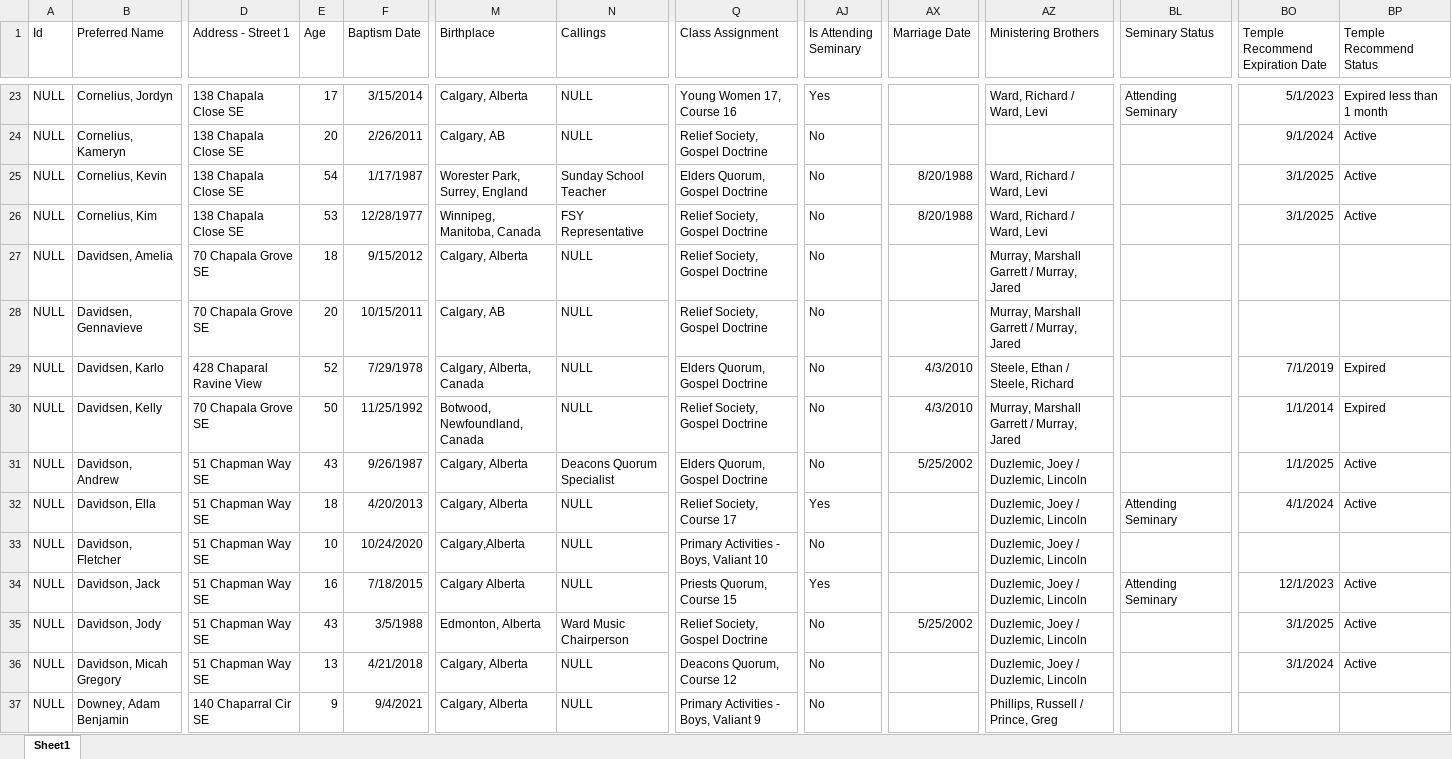
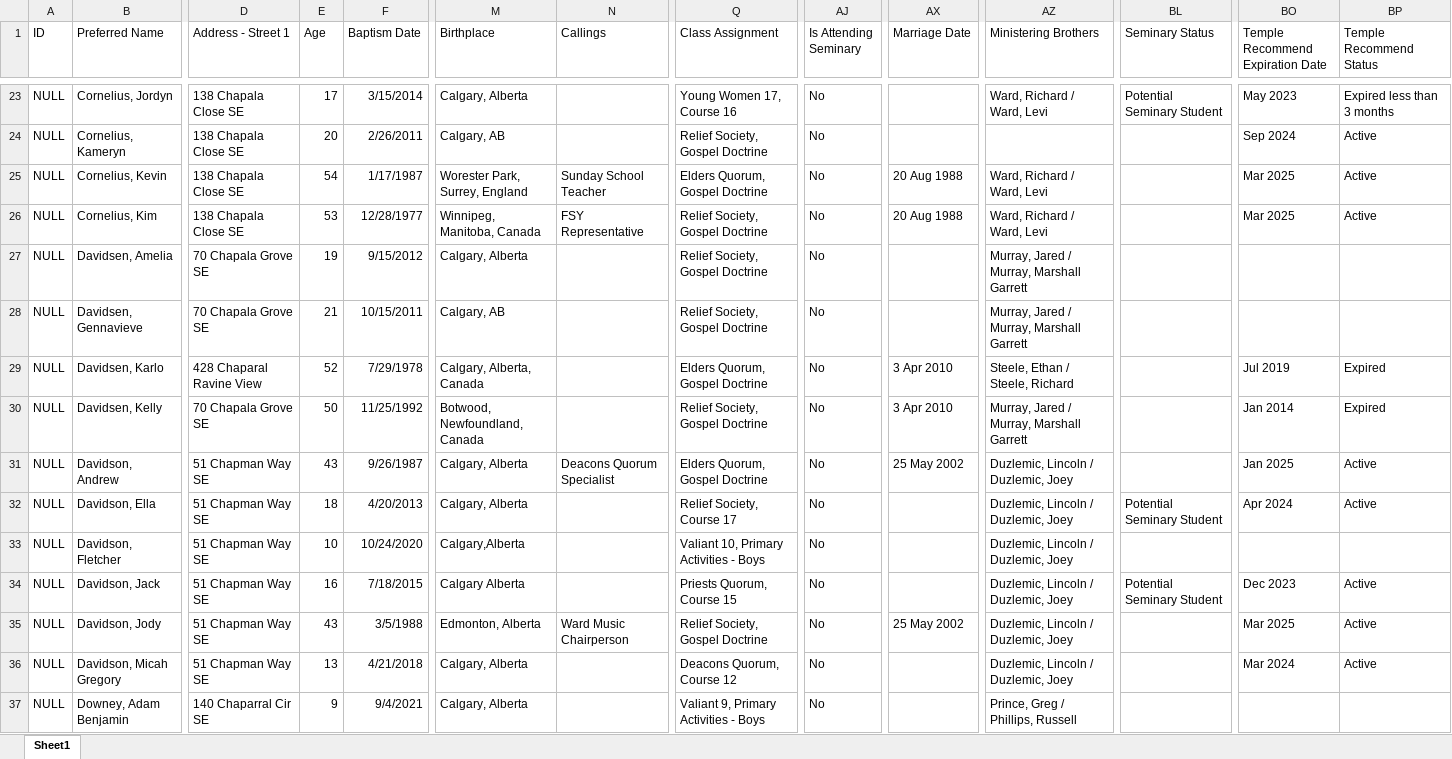
Before and after one commit to MP-Calgary/Python-education, an Excel workbook: SQL/Chap_export.xlsx, sheet Sheet1, drawn as a sheet; only a part is shown, gaps mark what is left out; values as stored, in another font and other column widths than the file's, no borders; the diff covers the shown part only; the diff names each change by its address in the sheet, - before the commit and + after, or states it on an @@ line.

```diff
--- a/SQL/Chap_export.xlsx (sheet Sheet1)
+++ b/SQL/Chap_export.xlsx (sheet Sheet1)
-A1: Id
+A1: ID
-N23:N24 (Callings): NULL
+N23:N24 (Callings): (empty)
-AJ23 (Is Attending Seminary): Yes
+AJ23 (Is Attending Seminary): No
-BL23 (Seminary Status): Attending Seminary
+BL23 (Seminary Status): Potential Seminary Student
-BO23 (Temple Recommend Expiration Date): 5/1/2023
+BO23 (Temple Recommend Expiration Date): May 2023
-BP23 (Temple Recommend Status): Expired less than 1 month
+BP23 (Temple Recommend Status): Expired less than 3 months
-BO24 (Temple Recommend Expiration Date): 9/1/2024
+BO24 (Temple Recommend Expiration Date): Sep 2024
-AX25:AX26 (Marriage Date): 8/20/1988
+AX25:AX26 (Marriage Date): 20 Aug 1988
-BO25:BO26 (Temple Recommend Expiration Date): 3/1/2025
+BO25:BO26 (Temple Recommend Expiration Date): Mar 2025
-E27 (Age): 18
+E27 (Age): 19
-N27:N30 (Callings): NULL
+N27:N30 (Callings): (empty)
-AZ27:AZ28 (Ministering Brothers): Murray, Marshall Garrett / Murray, Jared
+AZ27:AZ28 (Ministering Brothers): Murray, Jared / Murray, Marshall Garrett
-E28 (Age): 20
+E28 (Age): 21
-AX29:AX30 (Marriage Date): 4/3/2010
+AX29:AX30 (Marriage Date): 3 Apr 2010
-BO29 (Temple Recommend Expiration Date): 7/1/2019
+BO29 (Temple Recommend Expiration Date): Jul 2019
-AZ30 (Ministering Brothers): Murray, Marshall Garrett / Murray, Jared
+AZ30 (Ministering Brothers): Murray, Jared / Murray, Marshall Garrett
-BO30 (Temple Recommend Expiration Date): 1/1/2014
+BO30 (Temple Recommend Expiration Date): Jan 2014
-AX31 (Marriage Date): 5/25/2002
+AX31 (Marriage Date): 25 May 2002
-AZ31:AZ36 (Ministering Brothers): Duzlemic, Joey / Duzlemic, Lincoln
+AZ31:AZ36 (Ministering Brothers): Duzlemic, Lincoln / Duzlemic, Joey
-BO31 (Temple Recommend Expiration Date): 1/1/2025
+BO31 (Temple Recommend Expiration Date): Jan 2025
-N32:N34 (Callings): NULL
+N32:N34 (Callings): (empty)
-AJ32 (Is Attending Seminary): Yes
+AJ32 (Is Attending Seminary): No
-BL32 (Seminary Status): Attending Seminary
+BL32 (Seminary Status): Potential Seminary Student
-BO32 (Temple Recommend Expiration Date): 4/1/2024
+BO32 (Temple Recommend Expiration Date): Apr 2024
-Q33 (Class Assignment): Primary Activities - Boys, Valiant 10
+Q33 (Class Assignment): Valiant 10, Primary Activities - Boys
-AJ34 (Is Attending Seminary): Yes
+AJ34 (Is Attending Seminary): No
-BL34 (Seminary Status): Attending Seminary
+BL34 (Seminary Status): Potential Seminary Student
-BO34 (Temple Recommend Expiration Date): 12/1/2023
+BO34 (Temple Recommend Expiration Date): Dec 2023
-AX35 (Marriage Date): 5/25/2002
+AX35 (Marriage Date): 25 May 2002
-BO35 (Temple Recommend Expiration Date): 3/1/2025
+BO35 (Temple Recommend Expiration Date): Mar 2025
-N36:N37 (Callings): NULL
+N36:N37 (Callings): (empty)
-BO36 (Temple Recommend Expiration Date): 3/1/2024
+BO36 (Temple Recommend Expiration Date): Mar 2024
-Q37 (Class Assignment): Primary Activities - Boys, Valiant 9
+Q37 (Class Assignment): Valiant 9, Primary Activities - Boys
-AZ37 (Ministering Brothers): Phillips, Russell / Prince, Greg
+AZ37 (Ministering Brothers): Prince, Greg / Phillips, Russell
```
Also changed, not shown: 1 removed row and 638 edited cells elsewhere in this sheet, SQL/Sun_export.xlsx, 28 other files.
